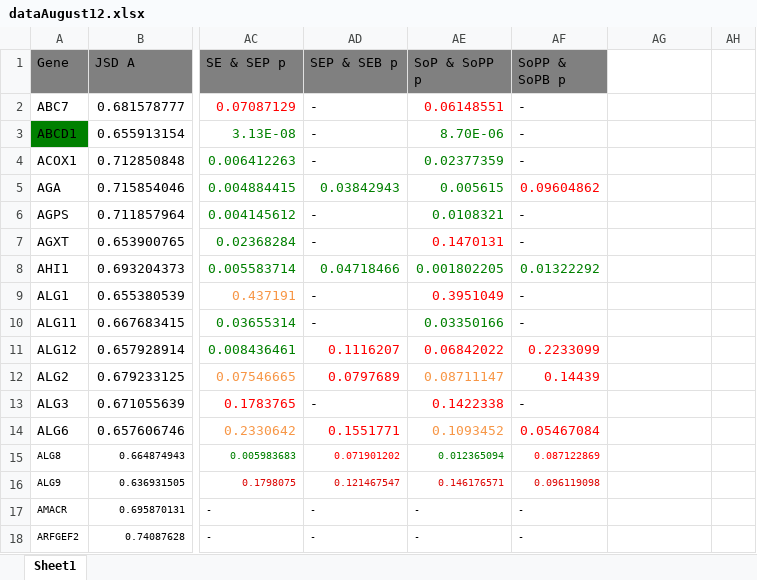
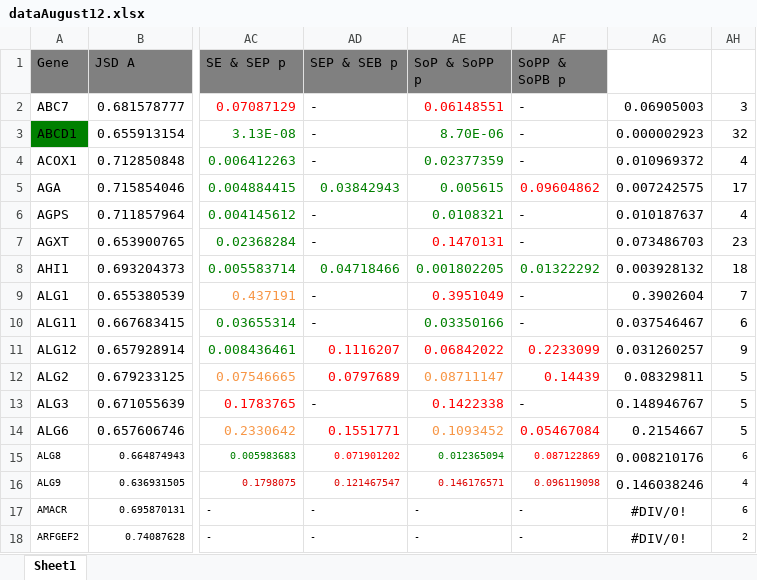
Before and after one commit to materechm/plabData, an Excel workbook: yeast_replaceable_genes/sequences/all_other_mendelian/dataAugust12.xlsx, sheet Sheet1, drawn as a sheet; only a part is shown, gaps mark what is left out; values as stored, in another font and other column widths than the file's, no borders; the diff covers the shown part only; the diff names each change by its address in the sheet, - before the commit and + after, or states it on an @@ line.

```diff
--- a/yeast_replaceable_genes/sequences/all_other_mendelian/dataAugust12.xlsx (sheet Sheet1)
+++ b/yeast_replaceable_genes/sequences/all_other_mendelian/dataAugust12.xlsx (sheet Sheet1)
-AG2: (empty)
+AG2: 0.06905003
-AH2: (empty)
+AH2: 3
-AG3: (empty)
+AG3: 0.000002923
-AH3: (empty)
+AH3: 32
-AG4: (empty)
+AG4: 0.010969372
-AH4: (empty)
+AH4: 4
-AG5: (empty)
+AG5: 0.007242575
-AH5: (empty)
+AH5: 17
-AG6: (empty)
+AG6: 0.010187637
-AH6: (empty)
+AH6: 4
-AG7: (empty)
+AG7: 0.073486703
-AH7: (empty)
+AH7: 23
-AG8: (empty)
+AG8: 0.003928132
-AH8: (empty)
+AH8: 18
-AG9: (empty)
+AG9: 0.3902604
-AH9: (empty)
+AH9: 7
-AG10: (empty)
+AG10: 0.037546467
-AH10: (empty)
+AH10: 6
-AG11: (empty)
+AG11: 0.031260257
-AH11: (empty)
+AH11: 9
-AG12: (empty)
+AG12: 0.08329811
-AH12:AH14: (empty)
+AH12:AH14: 5
-AG13: (empty)
+AG13: 0.148946767
-AG14: (empty)
+AG14: 0.2154667
-AG15: (empty)
+AG15: 0.008210176
-AH15: (empty)
+AH15: 6
-AG16: (empty)
+AG16: 0.146038246
-AH16: (empty)
+AH16: 4
-AG17:AG18: (empty)
+AG17:AG18: #DIV/0!
-AH17: (empty)
+AH17: 6
-AH18: (empty)
+AH18: 2
```
Also changed, not shown: 1 added row, 1 removed row and 229 edited cells elsewhere in this sheet, 19 other files.
